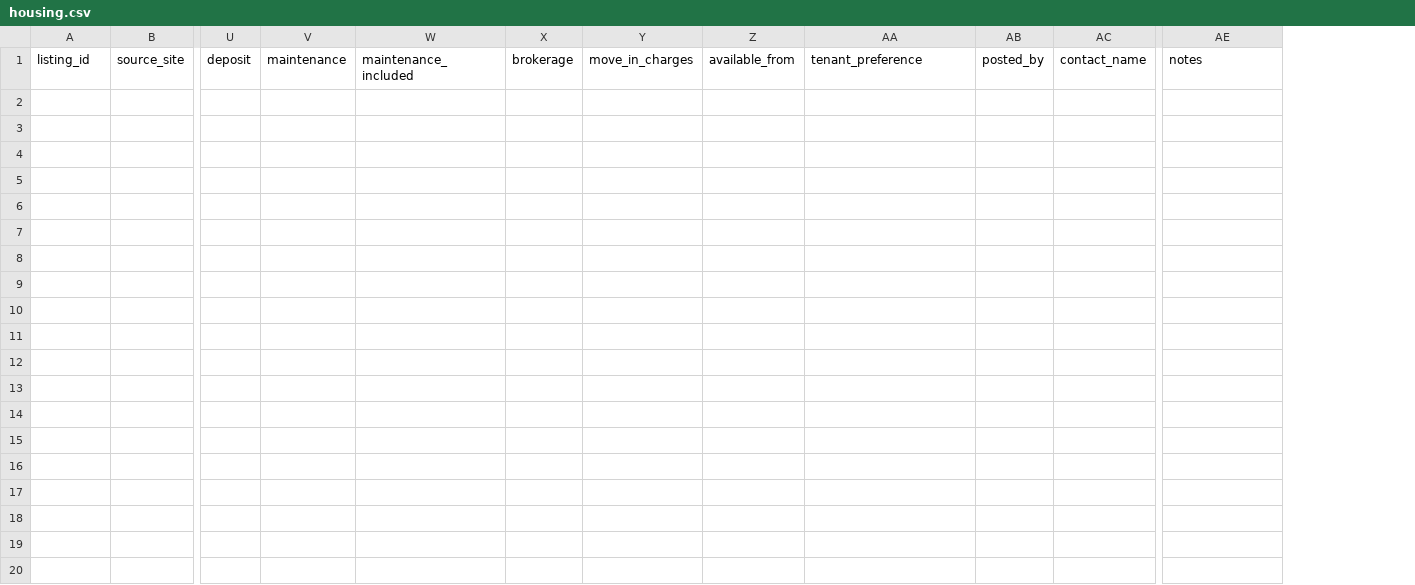
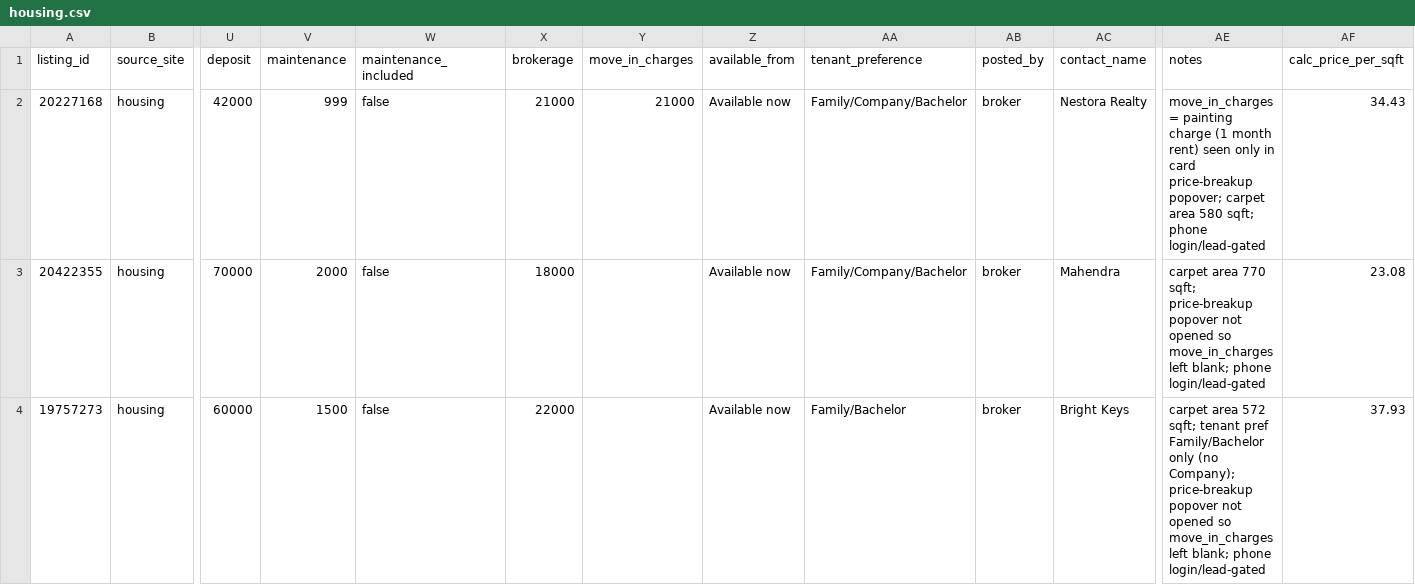
Before and after one commit to K4-KC/claude-cowork-appartments, a CSV file: data/2026-06-18-trial-housing-blr-1bhk/housing.csv, drawn as a sheet; only a part is shown, gaps mark what is left out; rows hold the shown columns only; the diff names each change by its address in the sheet, - before the commit and + after, or states it on an @@ line.

```diff
--- a/data/2026-06-18-trial-housing-blr-1bhk/housing.csv
+++ b/data/2026-06-18-trial-housing-blr-1bhk/housing.csv
+column AF (calc_price_per_sqft), empty
+row 2: 20227168 | housing | 42000 | 999 | false | 21000 | 21000 | Available now | Family/Company/Bachelor | broker | Nestora Realty | move_in_charges = painting charge (1 month rent) seen only in card price-breakup popover; carpet area 580 sqft; phone login/lead-gated | 34.43
+row 3: 20422355 | housing | 70000 | 2000 | false | 18000 |  | Available now | Family/Company/Bachelor | broker | Mahendra | carpet area 770 sqft; price-breakup popover not opened so move_in_charges left blank; phone login/lead-gated | 23.08
+row 4: 19757273 | housing | 60000 | 1500 | false | 22000 |  | Available now | Family/Bachelor | broker | Bright Keys | carpet area 572 sqft; tenant pref Family/Bachelor only (no Company); price-breakup popover not opened so move_in_charges left blank; phone login/lead-gated | 37.93
```
Also changed, not shown: 8 other files.
